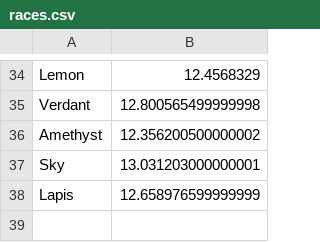
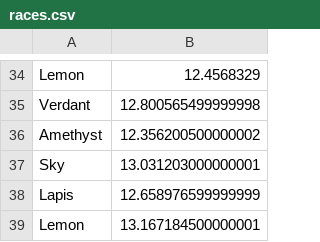
Before and after one commit to Dagonite/python-projects, a CSV file: Turtle Race/races.csv, drawn as a sheet; only a part is shown, gaps mark what is left out.

Commit message:
Add race

```diff
--- a/Turtle Race/races.csv
+++ b/Turtle Race/races.csv
@@ -38 +38,2 @@ Sky,13.031203000000001
 Lapis,12.658976599999999
+Lemon,13.167184500000001
```
Also changed, not shown: 1 other file.
